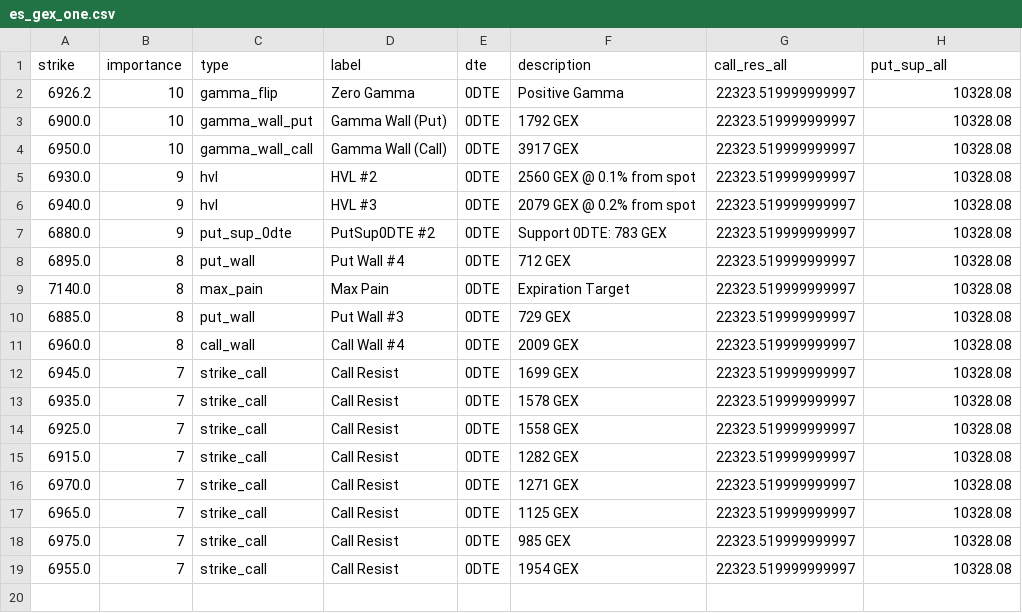
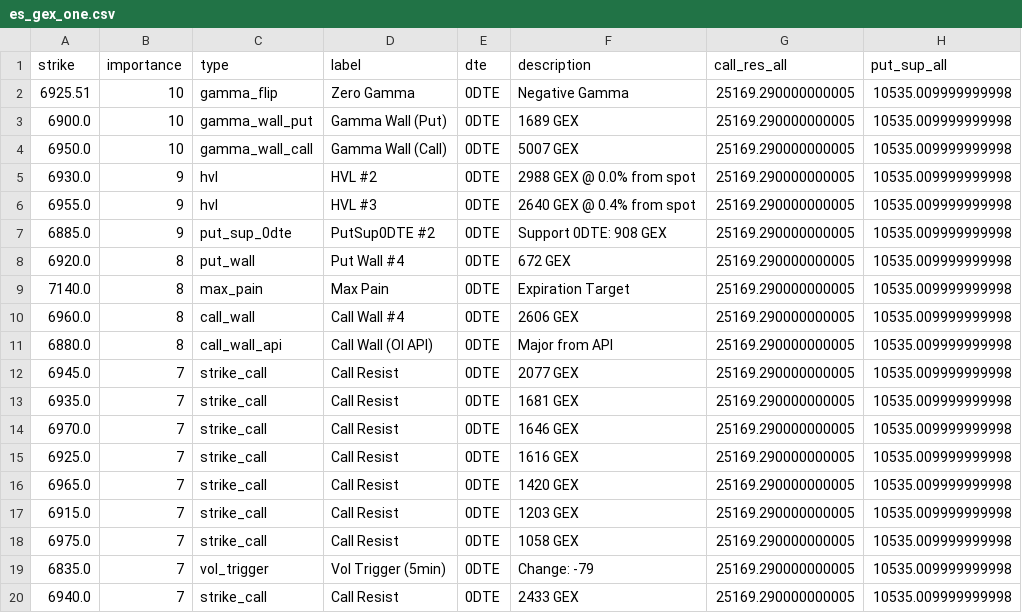
Before and after one commit to enzocosson/gex-levels-manual, a CSV file: es_gex_one.csv, drawn as a sheet.

```diff
--- a/es_gex_one.csv
+++ b/es_gex_one.csv
@@ -1,19 +1,20 @@
 strike,importance,type,label,dte,description,call_res_all,put_sup_all
-6926.2,10,gamma_flip,Zero Gamma,0DTE,Positive Gamma,22323.519999999997,10328.08
-6900.0,10,gamma_wall_put,Gamma Wall (Put),0DTE,1792 GEX,22323.519999999997,10328.08
-6950.0,10,gamma_wall_call,Gamma Wall (Call),0DTE,3917 GEX,22323.519999999997,10328.08
-6930.0,9,hvl,HVL #2,0DTE,2560 GEX @ 0.1% from spot,22323.519999999997,10328.08
-6940.0,9,hvl,HVL #3,0DTE,2079 GEX @ 0.2% from spot,22323.519999999997,10328.08
-6880.0,9,put_sup_0dte,PutSup0DTE #2,0DTE,Support 0DTE: 783 GEX,22323.519999999997,10328.08
-6895.0,8,put_wall,Put Wall #4,0DTE,712 GEX,22323.519999999997,10328.08
-7140.0,8,max_pain,Max Pain,0DTE,Expiration Target,22323.519999999997,10328.08
-6885.0,8,put_wall,Put Wall #3,0DTE,729 GEX,22323.519999999997,10328.08
-6960.0,8,call_wall,Call Wall #4,0DTE,2009 GEX,22323.519999999997,10328.08
-6945.0,7,strike_call,Call Resist,0DTE,1699 GEX,22323.519999999997,10328.08
-6935.0,7,strike_call,Call Resist,0DTE,1578 GEX,22323.519999999997,10328.08
-6925.0,7,strike_call,Call Resist,0DTE,1558 GEX,22323.519999999997,10328.08
-6915.0,7,strike_call,Call Resist,0DTE,1282 GEX,22323.519999999997,10328.08
-6970.0,7,strike_call,Call Resist,0DTE,1271 GEX,22323.519999999997,10328.08
-6965.0,7,strike_call,Call Resist,0DTE,1125 GEX,22323.519999999997,10328.08
-6975.0,7,strike_call,Call Resist,0DTE,985 GEX,22323.519999999997,10328.08
-6955.0,7,strike_call,Call Resist,0DTE,1954 GEX,22323.519999999997,10328.08
+6925.51,10,gamma_flip,Zero Gamma,0DTE,Negative Gamma,25169.290000000005,10535.009999999998
+6900.0,10,gamma_wall_put,Gamma Wall (Put),0DTE,1689 GEX,25169.290000000005,10535.009999999998
+6950.0,10,gamma_wall_call,Gamma Wall (Call),0DTE,5007 GEX,25169.290000000005,10535.009999999998
+6930.0,9,hvl,HVL #2,0DTE,2988 GEX @ 0.0% from spot,25169.290000000005,10535.009999999998
+6955.0,9,hvl,HVL #3,0DTE,2640 GEX @ 0.4% from spot,25169.290000000005,10535.009999999998
+6885.0,9,put_sup_0dte,PutSup0DTE #2,0DTE,Support 0DTE: 908 GEX,25169.290000000005,10535.009999999998
+6920.0,8,put_wall,Put Wall #4,0DTE,672 GEX,25169.290000000005,10535.009999999998
+7140.0,8,max_pain,Max Pain,0DTE,Expiration Target,25169.290000000005,10535.009999999998
+6960.0,8,call_wall,Call Wall #4,0DTE,2606 GEX,25169.290000000005,10535.009999999998
+6880.0,8,call_wall_api,Call Wall (OI API),0DTE,Major from API,25169.290000000005,10535.009999999998
+6945.0,7,strike_call,Call Resist,0DTE,2077 GEX,25169.290000000005,10535.009999999998
+6935.0,7,strike_call,Call Resist,0DTE,1681 GEX,25169.290000000005,10535.009999999998
+6970.0,7,strike_call,Call Resist,0DTE,1646 GEX,25169.290000000005,10535.009999999998
+6925.0,7,strike_call,Call Resist,0DTE,1616 GEX,25169.290000000005,10535.009999999998
+6965.0,7,strike_call,Call Resist,0DTE,1420 GEX,25169.290000000005,10535.009999999998
+6915.0,7,strike_call,Call Resist,0DTE,1203 GEX,25169.290000000005,10535.009999999998
+6975.0,7,strike_call,Call Resist,0DTE,1058 GEX,25169.290000000005,10535.009999999998
+6835.0,7,vol_trigger,Vol Trigger (5min),0DTE,Change: -79,25169.290000000005,10535.009999999998
+6940.0,7,strike_call,Call Resist,0DTE,2433 GEX,25169.290000000005,10535.009999999998
```
Also changed, not shown: es_gex_full.csv, es_gex_zero.csv, 5 other files.
